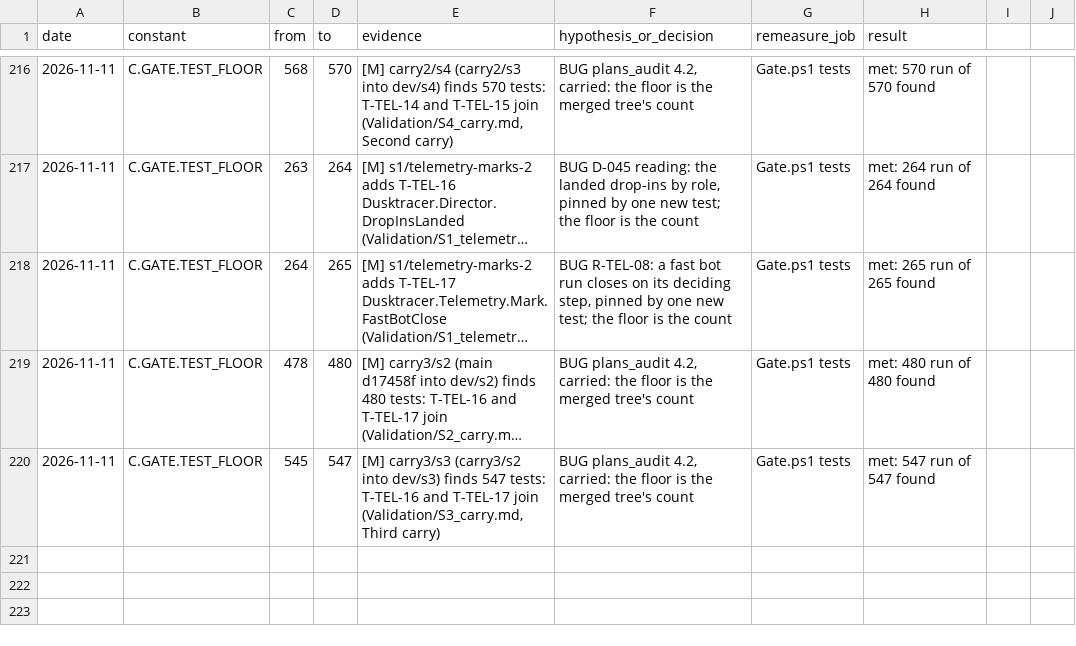
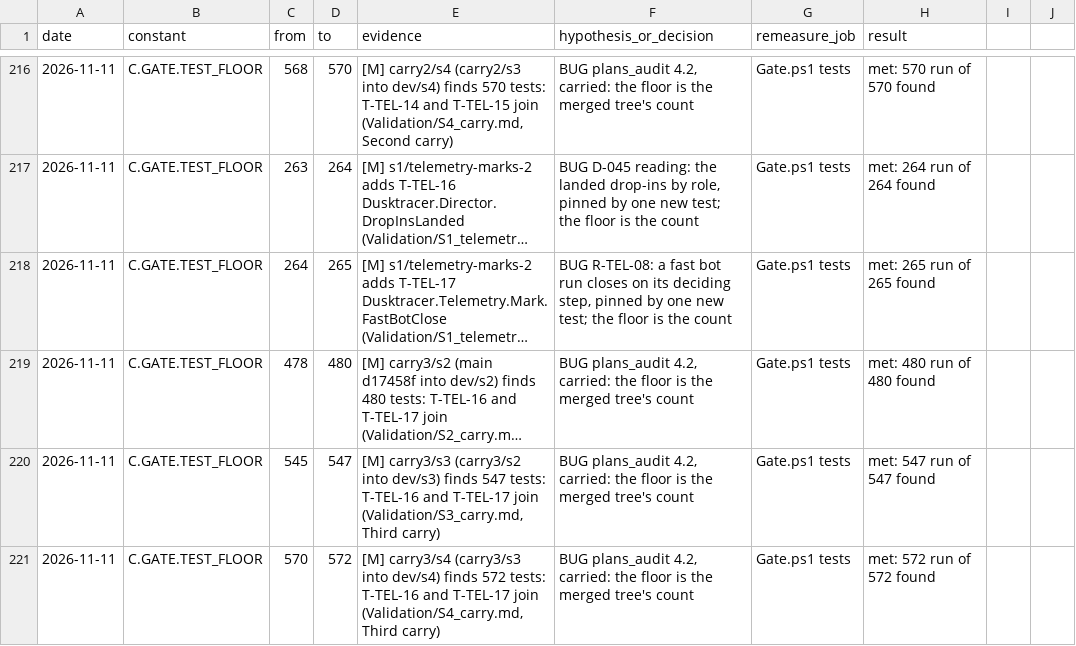
Before and after one commit to AaronJin0323/RogueGame, a CSV file: Docs/number_change_log.csv, drawn as a sheet; only a part is shown, gaps mark what is left out; long unchanged cells end in …; the diff names each change by its address in the sheet, - before the commit and + after, or states it on an @@ line.

```diff
--- a/Docs/number_change_log.csv
+++ b/Docs/number_change_log.csv
+row 221: 2026-11-11 | C.GATE.TEST_FLOOR | 570 | 572 | [M] carry3/s4 (carry3/s3 into dev/s4) finds 572 tests: T-TEL-16 and T-TEL-17 join (Validation/S4_carry.md, Third carry) | BUG plans_audit 4.2, carried: the floor is the merged tree's count | Gate.ps1 tests | met: 572 run of 572 found
```
Also changed, not shown: 3 other files.
